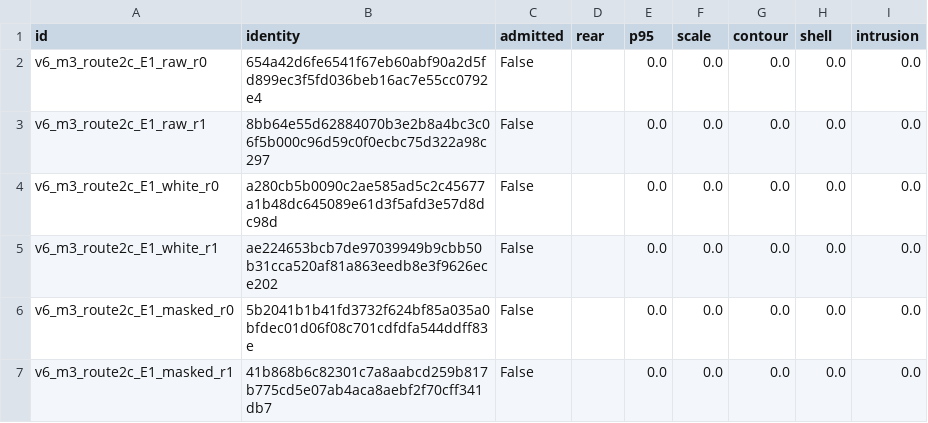
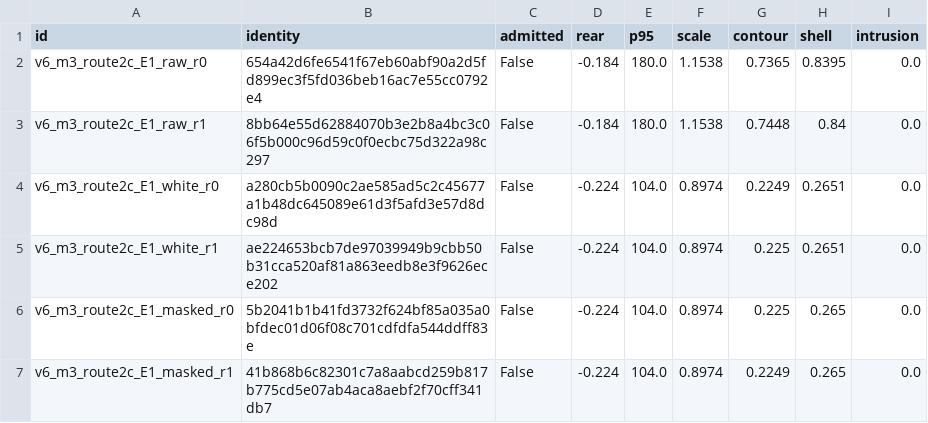
Before and after one commit to codezzzsleep/lunar-wheelleg-testbench, a CSV file: runs/v6/m3/route2/E1/admission.csv, drawn as a sheet.

Commit message:
v6 R1 M3: fix admission coarse pose to use candidate mesh
- previous zero metrics used the truth mesh centroid/height for the coarse pose, so generated GLBs landed outside the V grid
- candidate-based coarse pose yields nonzero metrics: best rear -0.184 m, contour 0.736, scale 1.154, shell 0.840
- 0/6 admitted at 1.3 m observation distance; E1 adoption still unresolved

```diff
--- a/runs/v6/m3/route2/E1/admission.csv
+++ b/runs/v6/m3/route2/E1/admission.csv
@@ -1,7 +1,7 @@
 id,identity,admitted,rear,p95,scale,contour,shell,intrusion
-v6_m3_route2c_E1_raw_r0,654a42d6fe6541f67eb60abf90a2d5fd899ec3f5fd036beb16ac7e55cc0792e4,False,,0.0,0.0,0.0,0.0,0.0
-v6_m3_route2c_E1_raw_r1,8bb64e55d62884070b3e2b8a4bc3c06f5b000c96d59c0f0ecbc75d322a98c297,False,,0.0,0.0,0.0,0.0,0.0
-v6_m3_route2c_E1_white_r0,a280cb5b0090c2ae585ad5c2c45677a1b48dc645089e61d3f5afd3e57d8dc98d,False,,0.0,0.0,0.0,0.0,0.0
-v6_m3_route2c_E1_white_r1,ae224653bcb7de97039949b9cbb50b31cca520af81a863eedb8e3f9626ece202,False,,0.0,0.0,0.0,0.0,0.0
-v6_m3_route2c_E1_masked_r0,5b2041b1b41fd3732f624bf85a035a0bfdec01d06f08c701cdfdfa544ddff83e,False,,0.0,0.0,0.0,0.0,0.0
-v6_m3_route2c_E1_masked_r1,41b868b6c82301c7a8aabcd259b817b775cd5e07ab4aca8aebf2f70cff341db7,False,,0.0,0.0,0.0,0.0,0.0
+v6_m3_route2c_E1_raw_r0,654a42d6fe6541f67eb60abf90a2d5fd899ec3f5fd036beb16ac7e55cc0792e4,False,-0.184,180.0,1.1538,0.7365,0.8395,0.0
+v6_m3_route2c_E1_raw_r1,8bb64e55d62884070b3e2b8a4bc3c06f5b000c96d59c0f0ecbc75d322a98c297,False,-0.184,180.0,1.1538,0.7448,0.84,0.0
+v6_m3_route2c_E1_white_r0,a280cb5b0090c2ae585ad5c2c45677a1b48dc645089e61d3f5afd3e57d8dc98d,False,-0.224,104.0,0.8974,0.2249,0.2651,0.0
+v6_m3_route2c_E1_white_r1,ae224653bcb7de97039949b9cbb50b31cca520af81a863eedb8e3f9626ece202,False,-0.224,104.0,0.8974,0.225,0.2651,0.0
+v6_m3_route2c_E1_masked_r0,5b2041b1b41fd3732f624bf85a035a0bfdec01d06f08c701cdfdfa544ddff83e,False,-0.224,104.0,0.8974,0.225,0.265,0.0
+v6_m3_route2c_E1_masked_r1,41b868b6c82301c7a8aabcd259b817b775cd5e07ab4aca8aebf2f70cff341db7,False,-0.224,104.0,0.8974,0.2249,0.265,0.0
```
Also changed, not shown: 8 other files.
